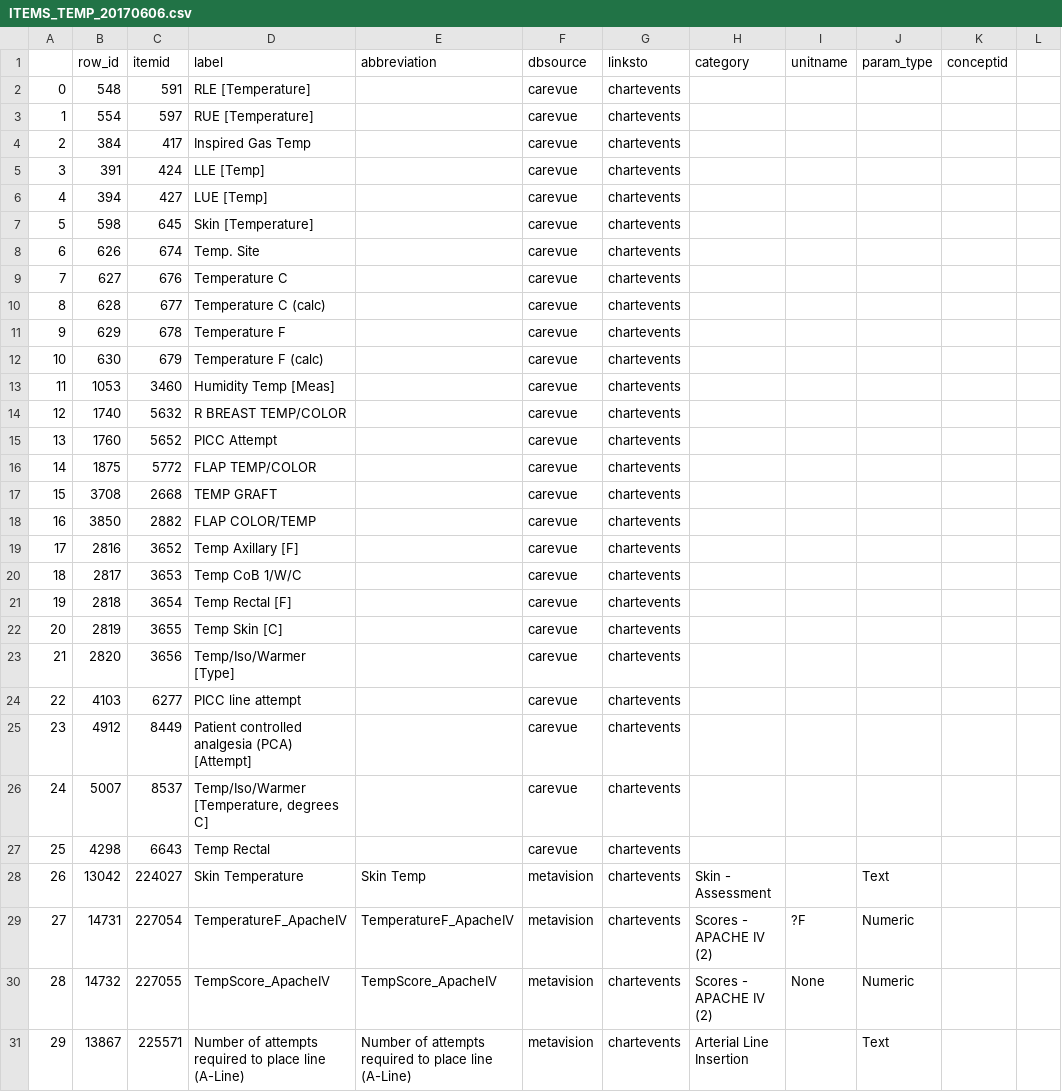
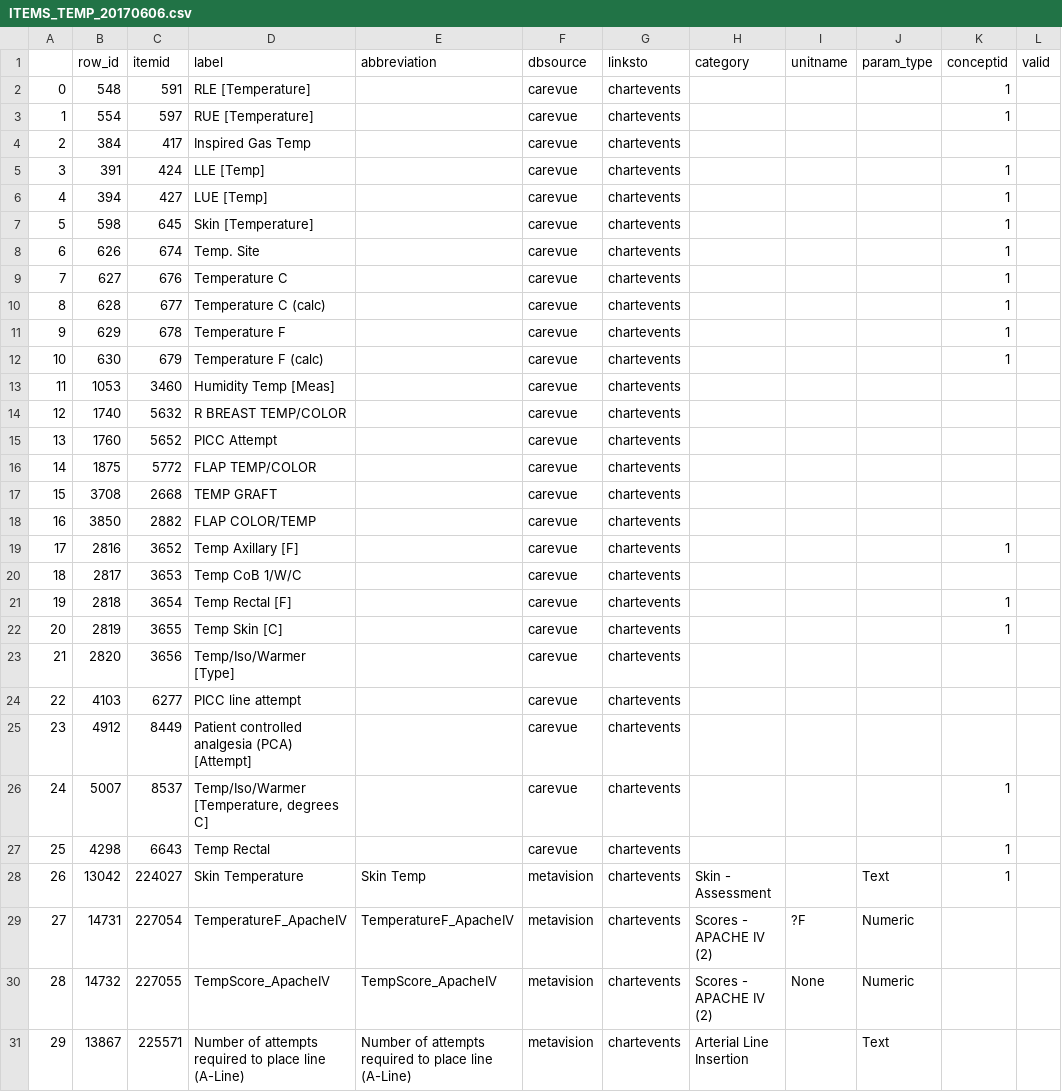
Before and after one commit to parisni/mimic, a CSV file: mimic3/ANGUS2013/ITEMS_TEMP_20170606.csv, drawn as a sheet; only a part is shown; the diff covers the shown part only.

```diff
--- a/mimic3/ANGUS2013/ITEMS_TEMP_20170606.csv
+++ b/mimic3/ANGUS2013/ITEMS_TEMP_20170606.csv
@@ -1,3 +1,3 @@
-,row_id,itemid,label,abbreviation,dbsource,linksto,category,unitname,param_type,conceptid
-0,548,591,RLE [Temperature],,carevue,chartevents,,,,
-1,554,597,RUE [Temperature],,carevue,chartevents,,,,
+,row_id,itemid,label,abbreviation,dbsource,linksto,category,unitname,param_type,conceptid,valid,
+0,548,591,RLE [Temperature],,carevue,chartevents,,,,1,
+1,554,597,RUE [Temperature],,carevue,chartevents,,,,1,
@@ -5,8 +5,8 @@
-3,391,424,LLE [Temp],,carevue,chartevents,,,,
-4,394,427,LUE [Temp],,carevue,chartevents,,,,
-5,598,645,Skin [Temperature],,carevue,chartevents,,,,
-6,626,674,Temp. Site,,carevue,chartevents,,,,
-7,627,676,Temperature C,,carevue,chartevents,,,,
-8,628,677,Temperature C (calc),,carevue,chartevents,,,,
-9,629,678,Temperature F,,carevue,chartevents,,,,
-10,630,679,Temperature F (calc),,carevue,chartevents,,,,
+3,391,424,LLE [Temp],,carevue,chartevents,,,,1,
+4,394,427,LUE [Temp],,carevue,chartevents,,,,1,
+5,598,645,Skin [Temperature],,carevue,chartevents,,,,1,
+6,626,674,Temp. Site,,carevue,chartevents,,,,1,
+7,627,676,Temperature C,,carevue,chartevents,,,,1,
+8,628,677,Temperature C (calc),,carevue,chartevents,,,,1,
+9,629,678,Temperature F,,carevue,chartevents,,,,1,
+10,630,679,Temperature F (calc),,carevue,chartevents,,,,1,
@@ -19 +19 @@
-17,2816,3652,Temp Axillary [F],,carevue,chartevents,,,,
+17,2816,3652,Temp Axillary [F],,carevue,chartevents,,,,1,
@@ -21,2 +21,2 @@
-19,2818,3654,Temp Rectal [F],,carevue,chartevents,,,,
-20,2819,3655,Temp Skin [C],,carevue,chartevents,,,,
+19,2818,3654,Temp Rectal [F],,carevue,chartevents,,,,1,
+20,2819,3655,Temp Skin [C],,carevue,chartevents,,,,1,
@@ -26,3 +26,3 @@
-24,5007,8537,"Temp/Iso/Warmer [Temperature, degrees C]",,carevue,chartevents,,,,
-25,4298,6643,Temp Rectal,,carevue,chartevents,,,,
-26,13042,224027,Skin Temperature,Skin Temp,metavision,chartevents,Skin - Assessment,,Text,
+24,5007,8537,"Temp/Iso/Warmer [Temperature, degrees C]",,carevue,chartevents,,,,1,
+25,4298,6643,Temp Rectal,,carevue,chartevents,,,,1,
+26,13042,224027,Skin Temperature,Skin Temp,metavision,chartevents,Skin - Assessment,,Text,1,
```
Also changed, not shown: 4 edited cells elsewhere in this file, 6 other files.
